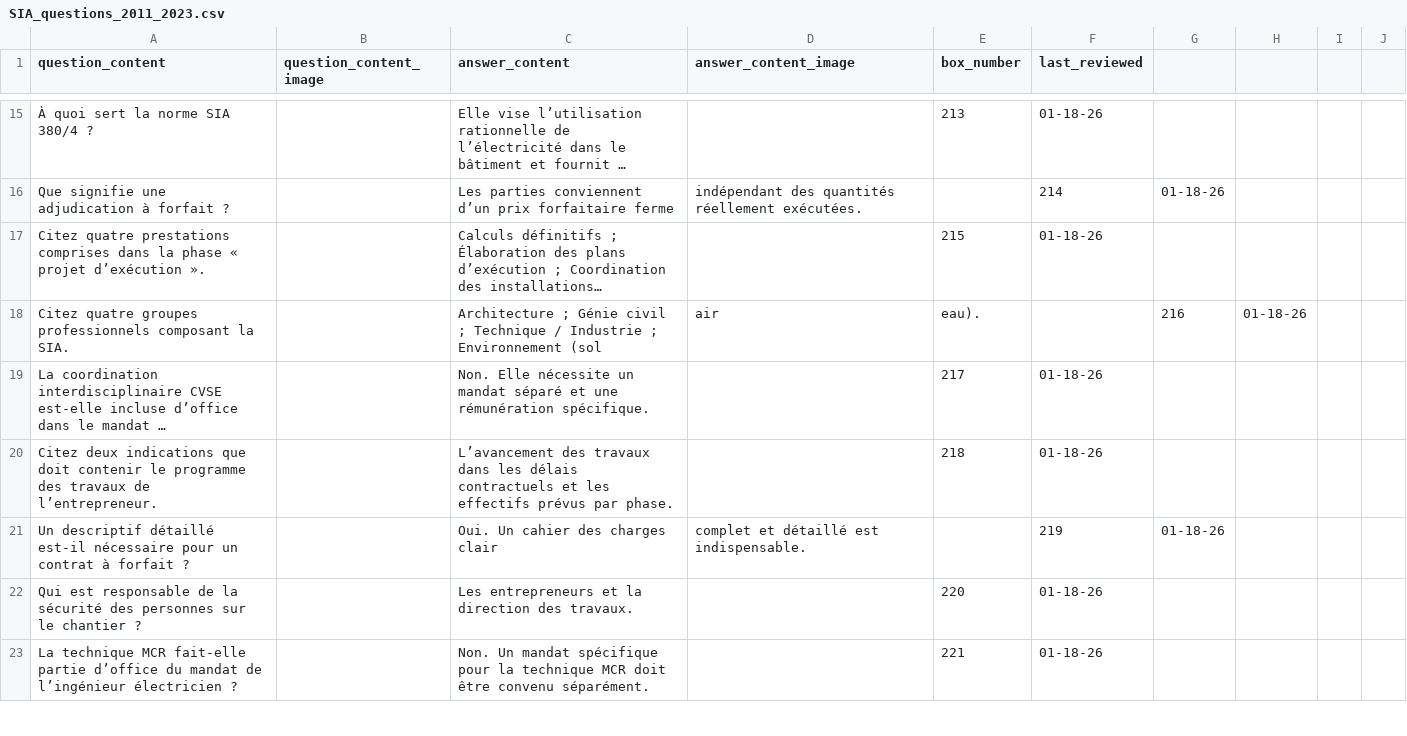
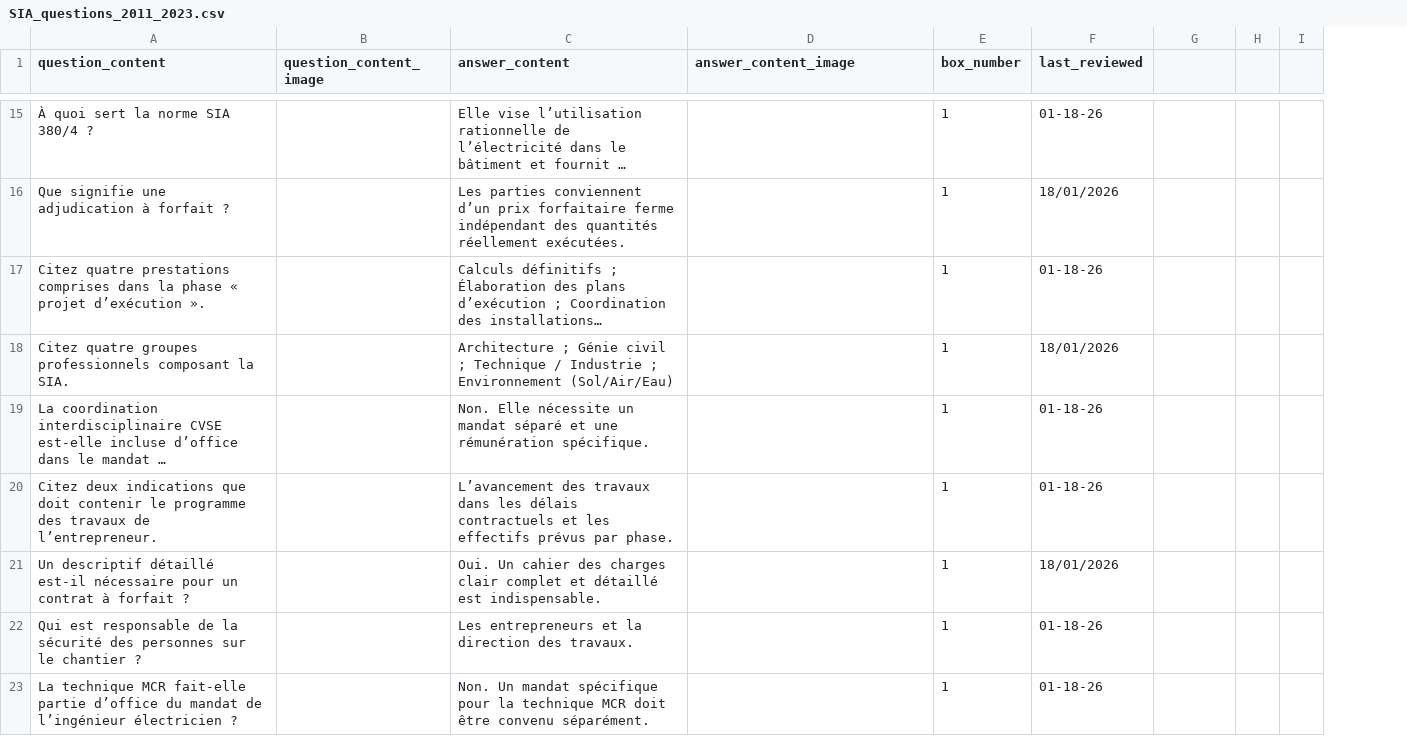
Before and after one commit to wphdsix/testleitnercodex, a CSV file: docs/SIA_questions_2011_2023.csv, drawn as a sheet; only a part is shown, gaps mark what is left out; long unchanged cells end in …; removed rows and columns are numbered as before the commit, all else as after; the diff covers the shown part only; the diff names each change by its address in the sheet, - before the commit and + after, or states it on an @@ line.

```diff
--- a/docs/SIA_questions_2011_2023.csv
+++ b/docs/SIA_questions_2011_2023.csv
-column G, rows 16-21: 01-18-26 |  | 216 |  |  | 01-18-26
-column I, empty
+column H, empty
-E15 (box_number): 213
+E15 (box_number): 1
-C16 (answer_content): …forfaitaire ferme
+C16 (answer_content): …forfaitaire ferme indépendant des quantités réellement exécutées.
-D16 (answer_content_image): indépendant des quantités réellement exécutées.
+D16 (answer_content_image): (empty)
-E16 (box_number): (empty)
+E16 (box_number): 1
-F16 (last_reviewed): 214
+F16 (last_reviewed): 18/01/2026
-E17 (box_number): 215
+E17 (box_number): 1
-C18 (answer_content): …; Environnement (sol
+C18 (answer_content): …; Environnement (Sol/Air/Eau)
-D18 (answer_content_image): air
+D18 (answer_content_image): (empty)
-E18 (box_number): eau).
+E18 (box_number): 1
-F18 (last_reviewed): (empty)
+F18 (last_reviewed): 18/01/2026
-G18: 01-18-26
+G18: (empty)
-E19 (box_number): 217
+E19 (box_number): 1
-E20 (box_number): 218
+E20 (box_number): 1
-C21 (answer_content): …charges clair
+C21 (answer_content): …charges clair complet et détaillé est indispensable.
-D21 (answer_content_image): complet et détaillé est indispensable.
+D21 (answer_content_image): (empty)
-E21 (box_number): (empty)
+E21 (box_number): 1
-F21 (last_reviewed): 219
+F21 (last_reviewed): 18/01/2026
-E22 (box_number): 220
+E22 (box_number): 1
-E23 (box_number): 221
+E23 (box_number): 1
```
Also changed, not shown: 54 edited cells elsewhere in this file, 2 other files.
